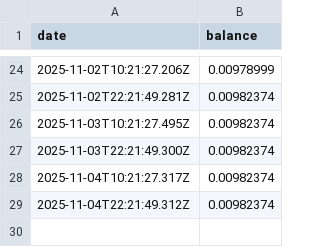
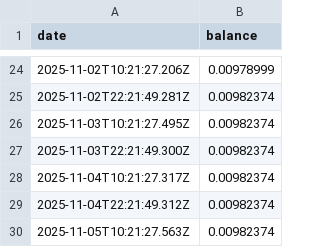
Before and after one commit to treystr/bdi-data, a CSV file: treasury/btc.csv, drawn as a sheet; only a part is shown, gaps mark what is left out; the diff names each change by its address in the sheet, - before the commit and + after, or states it on an @@ line.

Commit message:
Update treasury/btc.csv via n8n workflow

```diff
--- a/treasury/btc.csv
+++ b/treasury/btc.csv
+row 30: 2025-11-05T10:21:27.563Z | 0.00982374
```
